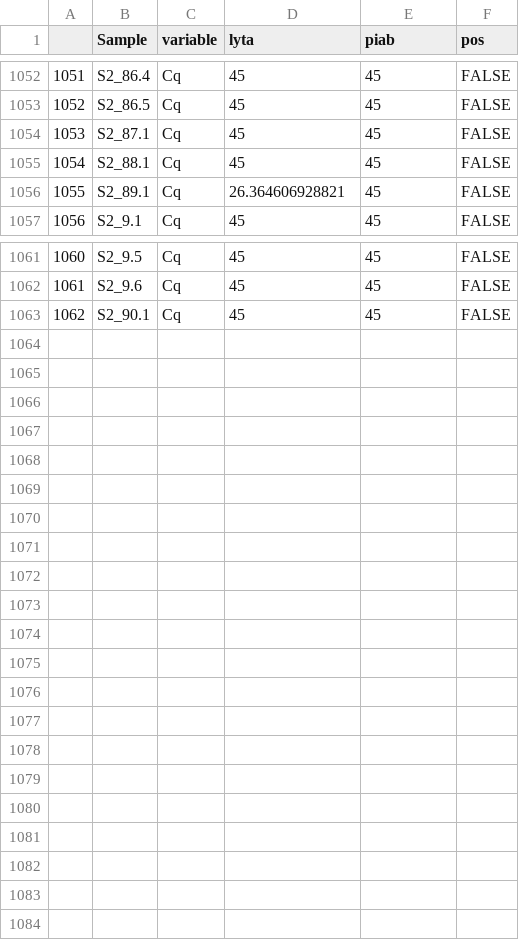
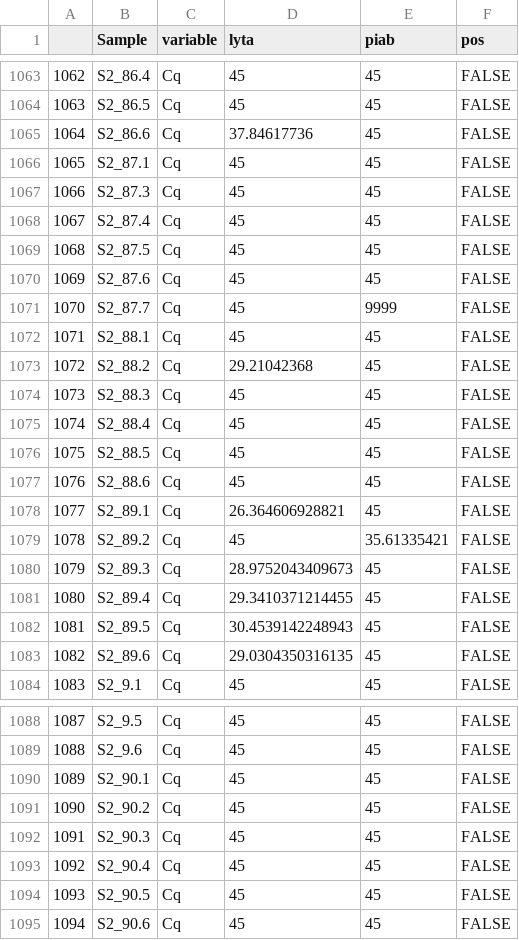
Before and after one commit to DanWeinberger/scope_qpcr_analysis, a CSV file: Data/cleaned_file_s2.csv, drawn as a sheet; only a part is shown, gaps mark what is left out; the diff covers the shown part only; the diff names each change by its address in the sheet, - before the commit and + after, or states it on an @@ line.

```diff
--- a/Data/cleaned_file_s2.csv
+++ b/Data/cleaned_file_s2.csv
@@ column A renumbered between rows 1010 and 1090 @@
+row 1065: 1064 | S2_86.6 | Cq | 37.84617736 | 45 | FALSE
+row 1067: 1066 | S2_87.3 | Cq | 45 | 45 | FALSE
+row 1068: 1067 | S2_87.4 | Cq | 45 | 45 | FALSE
+row 1069: 1068 | S2_87.5 | Cq | 45 | 45 | FALSE
+row 1070: 1069 | S2_87.6 | Cq | 45 | 45 | FALSE
+row 1071: 1070 | S2_87.7 | Cq | 45 | 9999 | FALSE
+row 1073: 1072 | S2_88.2 | Cq | 29.21042368 | 45 | FALSE
+row 1074: 1073 | S2_88.3 | Cq | 45 | 45 | FALSE
+row 1075: 1074 | S2_88.4 | Cq | 45 | 45 | FALSE
+row 1076: 1075 | S2_88.5 | Cq | 45 | 45 | FALSE
+row 1077: 1076 | S2_88.6 | Cq | 45 | 45 | FALSE
+row 1079: 1078 | S2_89.2 | Cq | 45 | 35.61335421 | FALSE
+row 1080: 1079 | S2_89.3 | Cq | 28.9752043409673 | 45 | FALSE
+row 1081: 1080 | S2_89.4 | Cq | 29.3410371214455 | 45 | FALSE
+row 1082: 1081 | S2_89.5 | Cq | 30.4539142248943 | 45 | FALSE
+row 1083: 1082 | S2_89.6 | Cq | 29.0304350316135 | 45 | FALSE
+row 1091: 1090 | S2_90.2 | Cq | 45 | 45 | FALSE
+row 1092: 1091 | S2_90.3 | Cq | 45 | 45 | FALSE
+row 1093: 1092 | S2_90.4 | Cq | 45 | 45 | FALSE
+row 1094: 1093 | S2_90.5 | Cq | 45 | 45 | FALSE
+row 1095: 1094 | S2_90.6 | Cq | 45 | 45 | FALSE
```
Also changed, not shown: 11 added rows elsewhere in this file, Data/Result1_S2.csv, Data/Result2_S2.csv, 8 other files.
